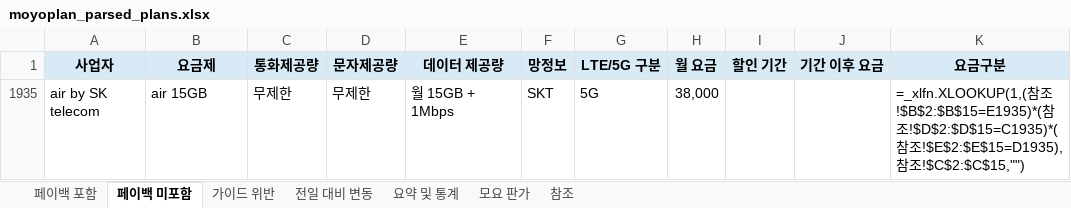
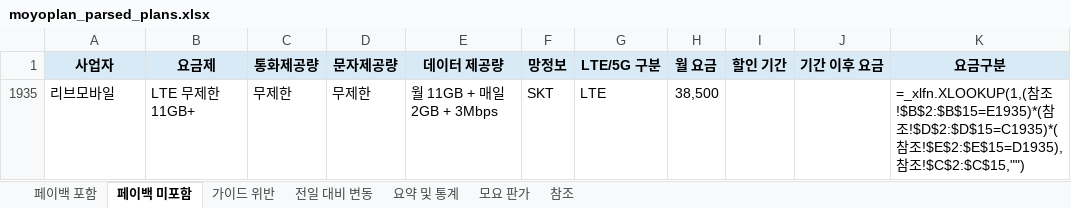
Before and after one commit to kjch444-sketchs/moyoplan-crawler, an Excel workbook: moyoplan_parsed_plans.xlsx, sheet 페이백 미포함, drawn as a sheet; values as stored, in another font and other column widths than the file's, no borders; formulas without a stored value are shown as written; removed rows and columns are numbered as before the commit, all else as after; the diff names each change by its address in the sheet, - before the commit and + after, or states it on an @@ line.

```diff
--- a/moyoplan_parsed_plans.xlsx (sheet 페이백 미포함)
+++ b/moyoplan_parsed_plans.xlsx (sheet 페이백 미포함)
-row 1935: air by SK telecom | air 15GB | 무제한 | 무제한 | 월 15GB + 1Mbps | SKT | 5G | 38,000 |  |  | =_xlfn.XLOOKUP(1,(참조!$B$2:$B$15=E1935)*(참조!$D$2:$D$15=C1935)*(참조!$E$2:$E$15=D1935),참조!$C$2:$C$15,"")
+row 1935: 리브모바일 | LTE 무제한 11GB+ | 무제한 | 무제한 | 월 11GB + 매일 2GB + 3Mbps | SKT | LTE | 38,500 |  |  | =_xlfn.XLOOKUP(1,(참조!$B$2:$B$15=E1935)*(참조!$D$2:$D$15=C1935)*(참조!$E$2:$E$15=D1935),참조!$C$2:$C$15,"")
```
Also changed, not shown: sheet 전일 대비 변동, sheet 페이백 포함, sheet 요약 및 통계, hidden cells.
